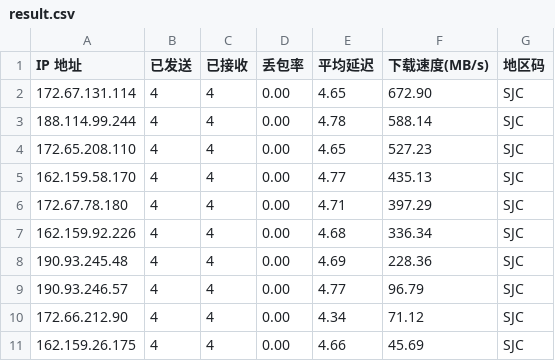
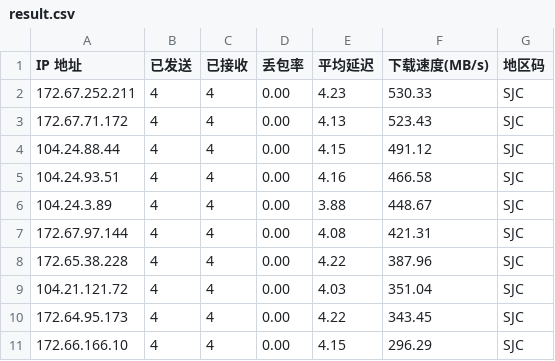
Before and after one commit to x-dr/cfst, a CSV file: result.csv, drawn as a sheet.

```diff
--- a/result.csv
+++ b/result.csv
@@ -1,11 +1,11 @@
 IP 地址,已发送,已接收,丢包率,平均延迟,下载速度(MB/s),地区码
-172.67.131.114,4,4,0.00,4.65,672.90,SJC
-188.114.99.244,4,4,0.00,4.78,588.14,SJC
-172.65.208.110,4,4,0.00,4.65,527.23,SJC
-162.159.58.170,4,4,0.00,4.77,435.13,SJC
-172.67.78.180,4,4,0.00,4.71,397.29,SJC
-162.159.92.226,4,4,0.00,4.68,336.34,SJC
-190.93.245.48,4,4,0.00,4.69,228.36,SJC
-190.93.246.57,4,4,0.00,4.77,96.79,SJC
-172.66.212.90,4,4,0.00,4.34,71.12,SJC
-162.159.26.175,4,4,0.00,4.66,45.69,SJC
+172.67.252.211,4,4,0.00,4.23,530.33,SJC
+172.67.71.172,4,4,0.00,4.13,523.43,SJC
+104.24.88.44,4,4,0.00,4.15,491.12,SJC
+104.24.93.51,4,4,0.00,4.16,466.58,SJC
+104.24.3.89,4,4,0.00,3.88,448.67,SJC
+172.67.97.144,4,4,0.00,4.08,421.31,SJC
+172.65.38.228,4,4,0.00,4.22,387.96,SJC
+104.21.121.72,4,4,0.00,4.03,351.04,SJC
+172.64.95.173,4,4,0.00,4.22,343.45,SJC
+172.66.166.10,4,4,0.00,4.15,296.29,SJC
```
Also changed, not shown: 1 other file.
